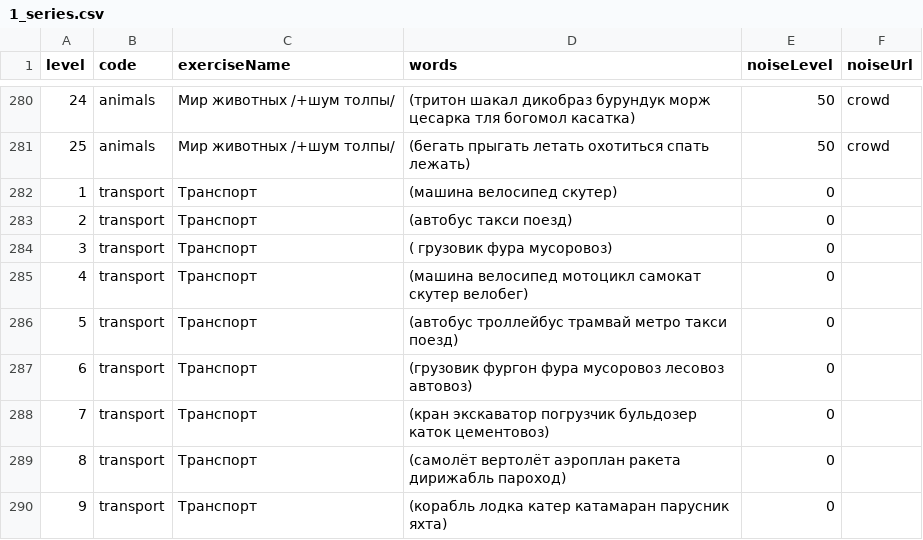
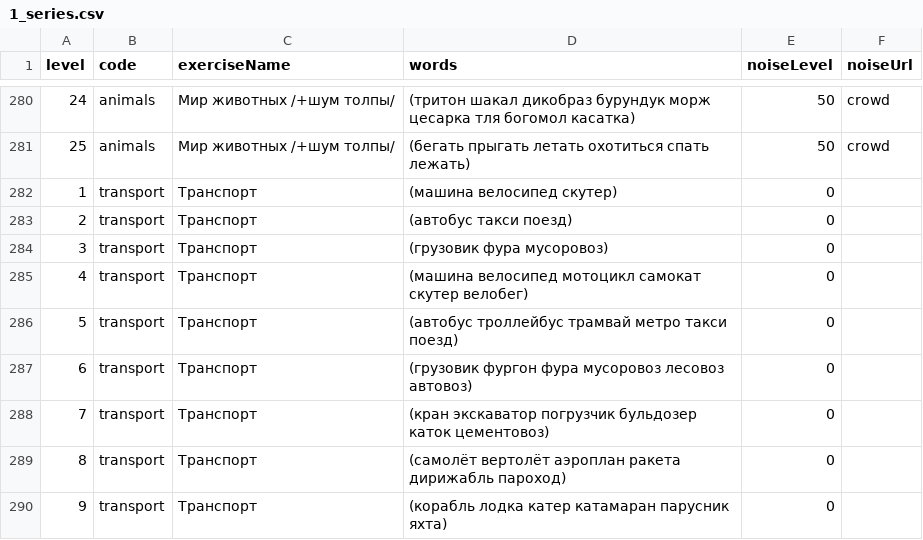
Before and after one commit to Brain-up/brn, a CSV file: src/main/resources/initFiles/1_series.csv, drawn as a sheet; only a part is shown, gaps mark what is left out.

Commit message:
EPMLABSBRN-765 fix availability

```diff
--- a/src/main/resources/initFiles/1_series.csv
+++ b/src/main/resources/initFiles/1_series.csv
@@ -283,3 +283,3 @@ level,code,exerciseName,words,noiseLevel,noiseUrl
 2,transport,Транспорт,(автобус такси поезд),0,
-3,transport,Транспорт,( грузовик фура мусоровоз),0,
+3,transport,Транспорт,(грузовик фура мусоровоз),0,
 4,transport,Транспорт,(машина велосипед мотоцикл самокат скутер велобег),0,
```
